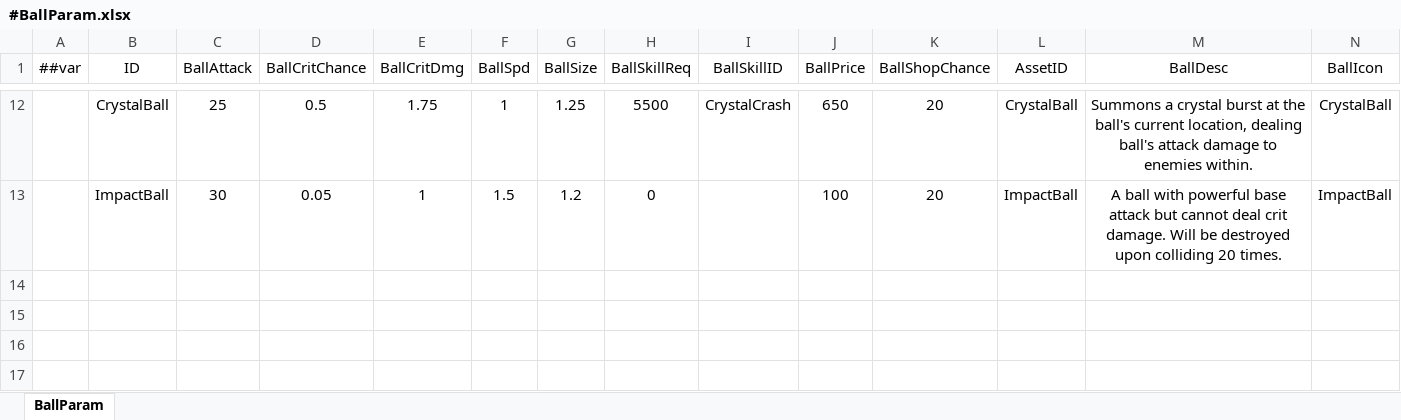
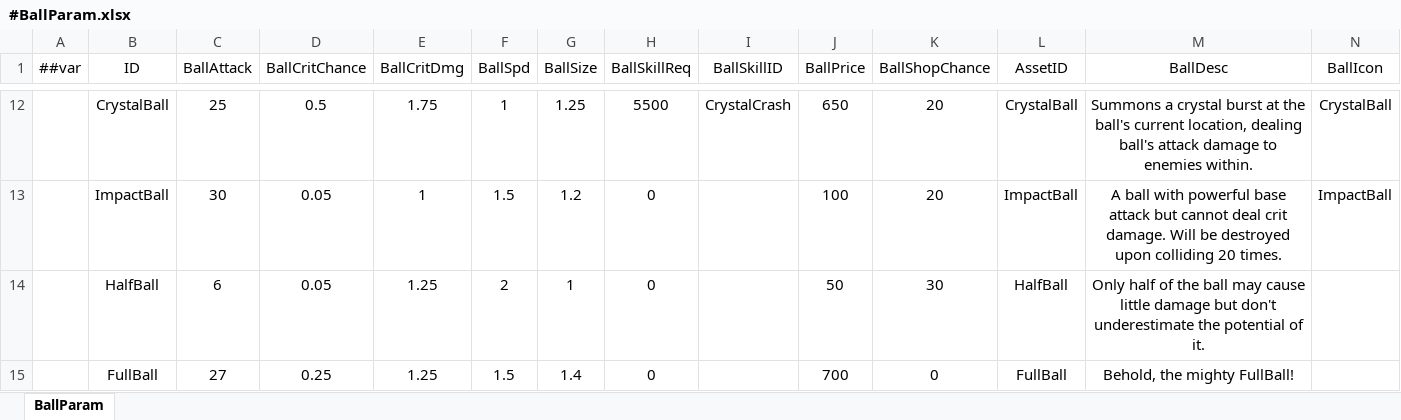
Before and after one commit to numbersguy104/monster-ball, an Excel workbook: LubanConfig/DataTables/Datas/#BallParam.xlsx, sheet BallParam, drawn as a sheet; only a part is shown, gaps mark what is left out; values as stored, in another font and other column widths than the file's, no borders; rows hold the shown columns only; the diff names each change by its address in the sheet, - before the commit and + after, or states it on an @@ line.

Commit message:
Add halfball and Full ball

```diff
--- a/LubanConfig/DataTables/Datas/#BallParam.xlsx (sheet BallParam)
+++ b/LubanConfig/DataTables/Datas/#BallParam.xlsx (sheet BallParam)
+row 14:  | HalfBall | 6 | 0.05 | 1.25 | 2 | 1 | 0 |  | 50 | 30 | HalfBall | Only half of the ball may cause little damage but don't underestimate the potential of it.
+row 15:  | FullBall | 27 | 0.25 | 1.25 | 1.5 | 1.4 | 0 |  | 700 | 0 | FullBall | Behold, the mighty FullBall!
```
Also changed, not shown: 19 other files.
